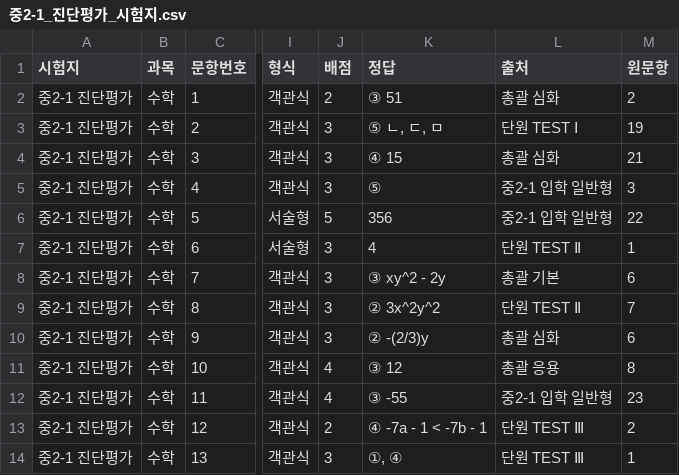
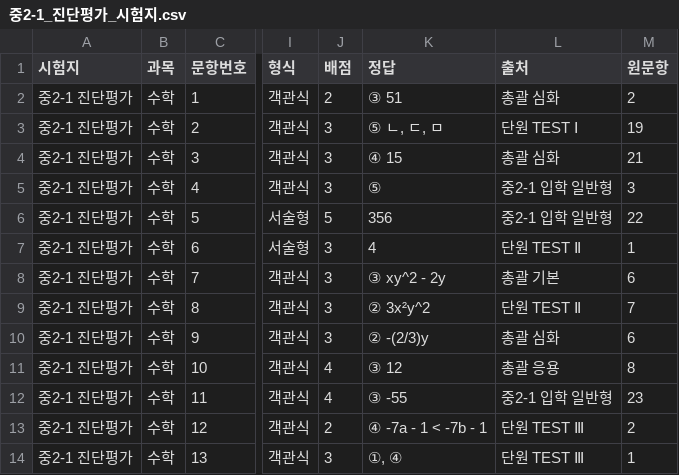
Before and after one commit to devRobertSon/student-assessment-analysis, a CSV file: app/public/papers/중2-1_진단평가_시험지.csv, drawn as a sheet; only a part is shown, gaps mark what is left out; the diff names each change by its address in the sheet, - before the commit and + after, or states it on an @@ line.

```diff
--- a/app/public/papers/중2-1_진단평가_시험지.csv
+++ b/app/public/papers/중2-1_진단평가_시험지.csv
-K9 (정답): ② 3x^2y^2
+K9 (정답): ② 3x²y^2
```
Also changed, not shown: app/public/papers/중2-1_진단평가_출제표.csv, docs/papers/중2-1_진단평가_시험지.csv, 19 other files.
